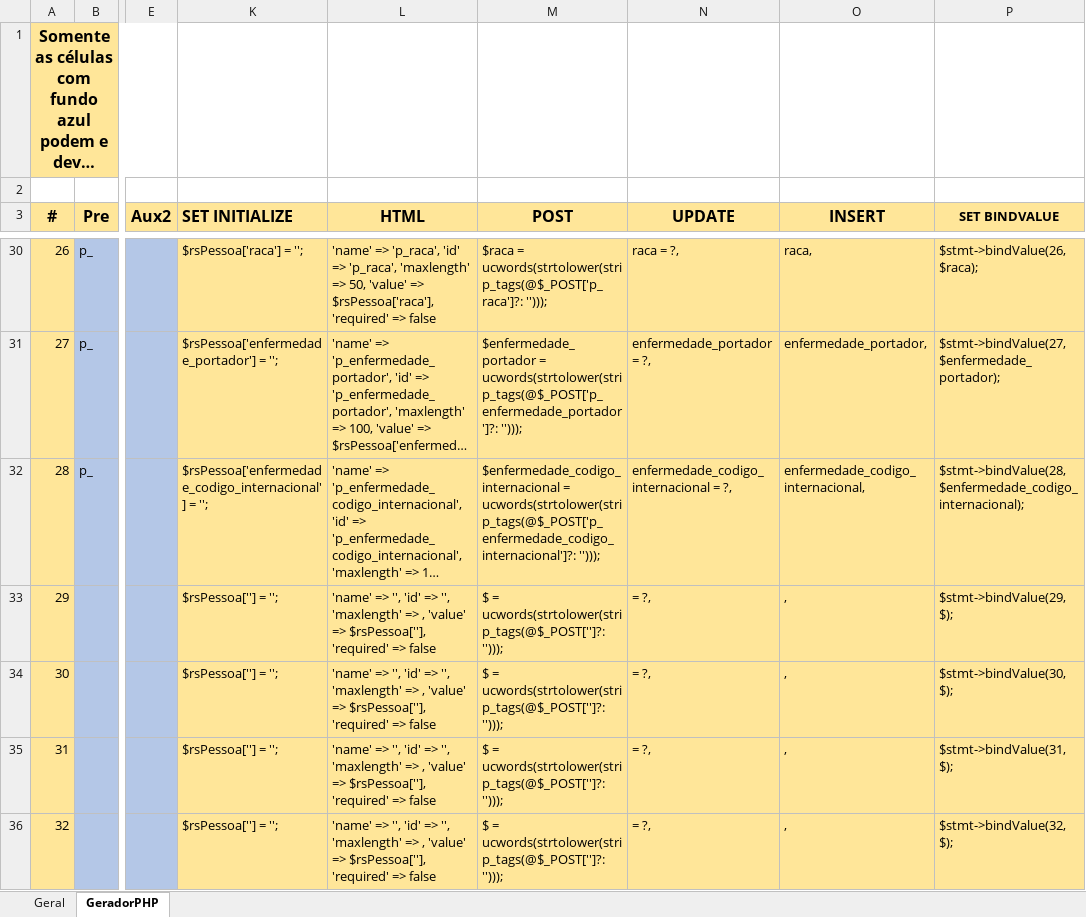
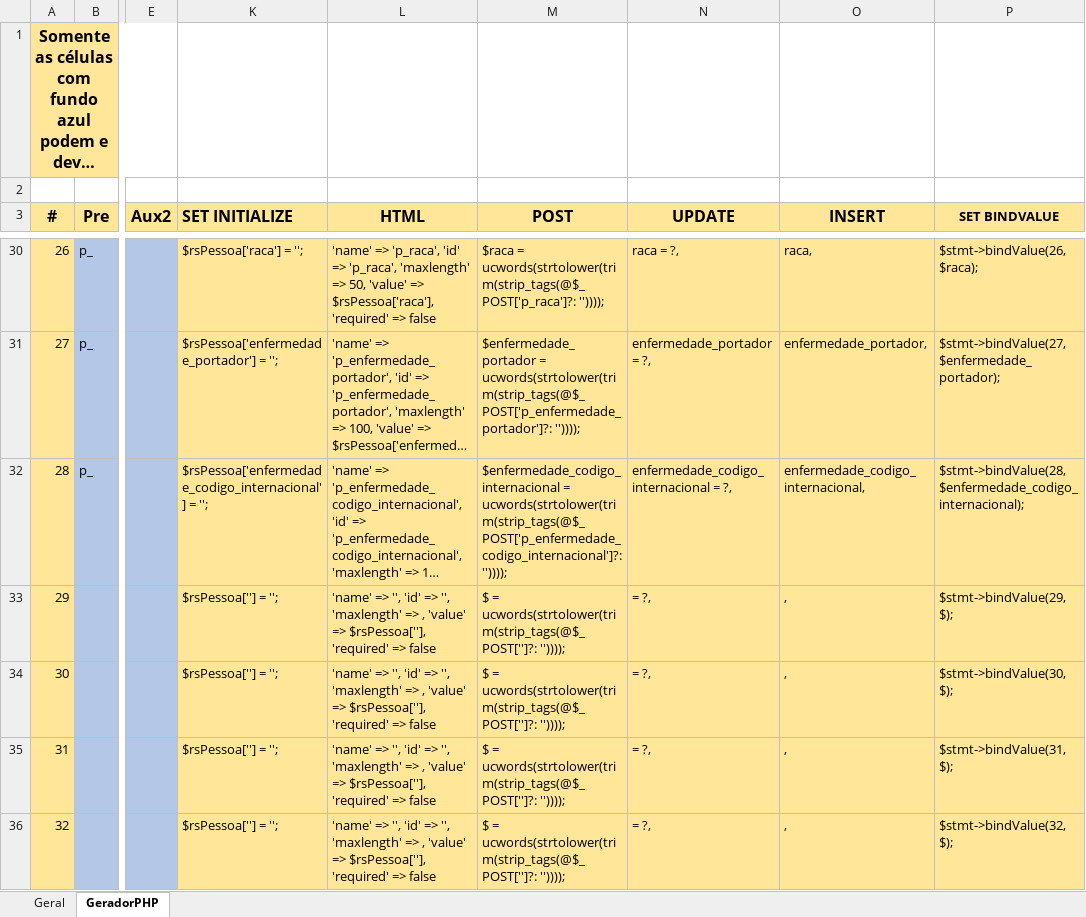
Before and after one commit to rojherio/conectaideal, an Excel workbook: Projeto/DB Tableas.xlsx, sheet GeradorPHP, drawn as a sheet; only a part is shown, gaps mark what is left out; long unchanged cells end in …; values as stored, in another font and other column widths than the file's, no borders; the diff covers the shown part only; the diff names each change by its address in the sheet, - before the commit and + after, or states it on an @@ line.

```diff
--- a/Projeto/DB Tableas.xlsx (sheet GeradorPHP)
+++ b/Projeto/DB Tableas.xlsx (sheet GeradorPHP)
-M30 (POST): $raca = ucwords(strtolower(strip_tags(@$_POST['p_raca']?: '')));
+M30 (POST): $raca = ucwords(strtolower(trim(strip_tags(@$_POST['p_raca']?: ''))));
-M31 (POST): $enfermedade_portador = ucwords(strtolower(strip_tags(@$_POST['p_enfermedade_portador']?: '')));
+M31 (POST): $enfermedade_portador = ucwords(strtolower(trim(strip_tags(@$_POST['p_enfermedade_portador']?: ''))));
-M32 (POST): $enfermedade_codigo_internacional = ucwords(strtolower(strip_tags(@$_POST['p_enfermedade_codigo_internacional']?: '')));
+M32 (POST): $enfermedade_codigo_internacional = ucwords(strtolower(trim(strip_tags(@$_POST['p_enfermedade_codigo_internacional']?: ''))));
-M33:M36 (POST): $ = ucwords(strtolower(strip_tags(@$_POST['']?: '')));
+M33:M36 (POST): $ = ucwords(strtolower(trim(strip_tags(@$_POST['']?: ''))));
```
Also changed, not shown: 84 edited cells elsewhere in this sheet, formulas that keep their value, 1 other file.
